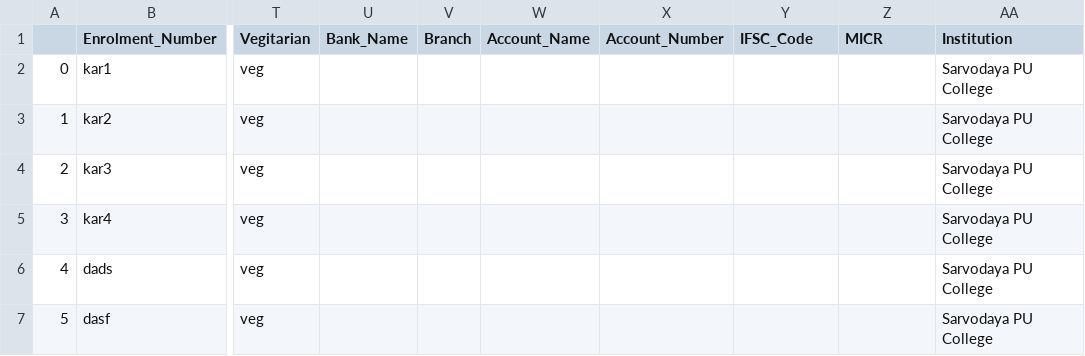
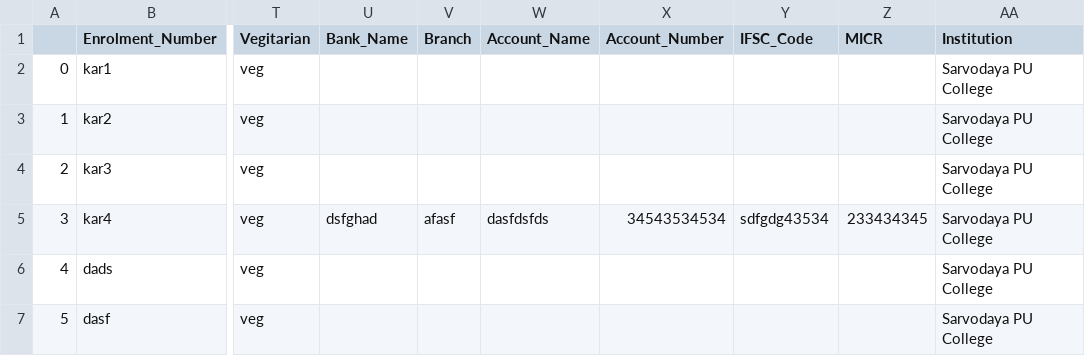
Before and after one commit to nateshmbhat/Project_NCC, a CSV file: source/All candidate details.csv (was source/All candidate detilas.csv), drawn as a sheet; only a part is shown, gaps mark what is left out; the diff names each change by its address in the sheet, - before the commit and + after, or states it on an @@ line.

```diff
--- a/source/All candidate detilas.csv
+++ b/source/All candidate details.csv
-U5 (Bank_Name): (empty)
+U5 (Bank_Name): dsfghad
-V5 (Branch): (empty)
+V5 (Branch): afasf
-W5 (Account_Name): (empty)
+W5 (Account_Name): dasfdsfds
-X5 (Account_Number): (empty)
+X5 (Account_Number): 34543534534
-Y5 (IFSC_Code): (empty)
+Y5 (IFSC_Code): sdfgdg43534
-Z5 (MICR): (empty)
+Z5 (MICR): 233434345
```
Also changed, not shown: 6 other files.
